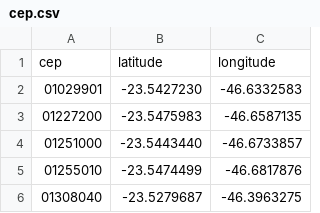
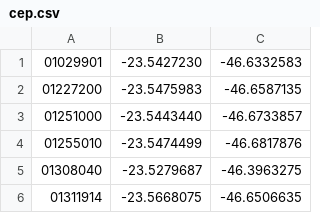
Before and after one commit to edineipiovesan/poc-rabbitmq-springboot, a CSV file: client/src/main/resources/cep.csv, drawn as a sheet; only a part is shown; the shorter side is filled out with more unchanged rows; the diff names each change by its address in the sheet, - before the commit and + after, or states it on an @@ line.

```diff
--- a/client/src/main/resources/cep.csv
+++ b/client/src/main/resources/cep.csv
-row 1: cep | latitude | longitude
```
Also changed, not shown: 20 other files.
